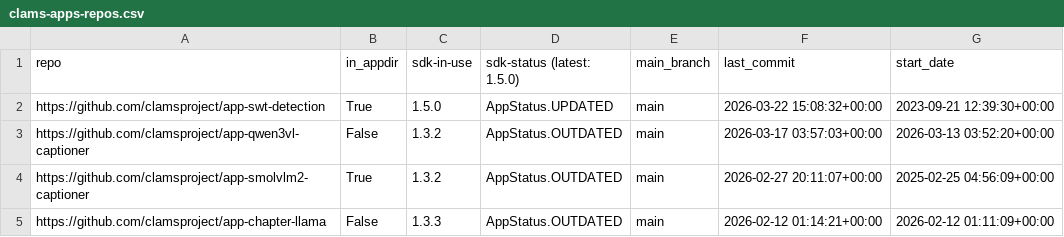
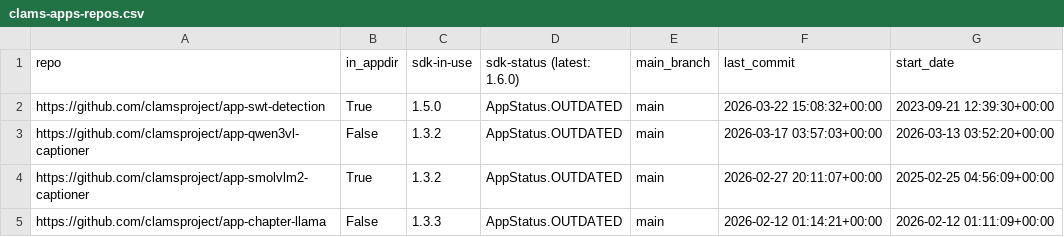
Before and after one commit to clamsproject/apps, a CSV file: clams-apps-repos.csv, drawn as a sheet; only a part is shown.

Commit message:
updating app development dashboard file

```diff
--- a/clams-apps-repos.csv
+++ b/clams-apps-repos.csv
@@ -1,3 +1,3 @@
-repo,in_appdir,sdk-in-use,sdk-status (latest: 1.5.0),main_branch,last_commit,start_date
-https://github.com/clamsproject/app-swt-detection,True,1.5.0,AppStatus.UPDATED,main,2026-03-22 15:08:32+00:00,2023-09-21 12:39:30+00:00
+repo,in_appdir,sdk-in-use,sdk-status (latest: 1.6.0),main_branch,last_commit,start_date
+https://github.com/clamsproject/app-swt-detection,True,1.5.0,AppStatus.OUTDATED,main,2026-03-22 15:08:32+00:00,2023-09-21 12:39:30+00:00
 https://github.com/clamsproject/app-qwen3vl-captioner,False,1.3.2,AppStatus.OUTDATED,main,2026-03-17 03:57:03+00:00,2026-03-13 03:52:20+00:00
```
